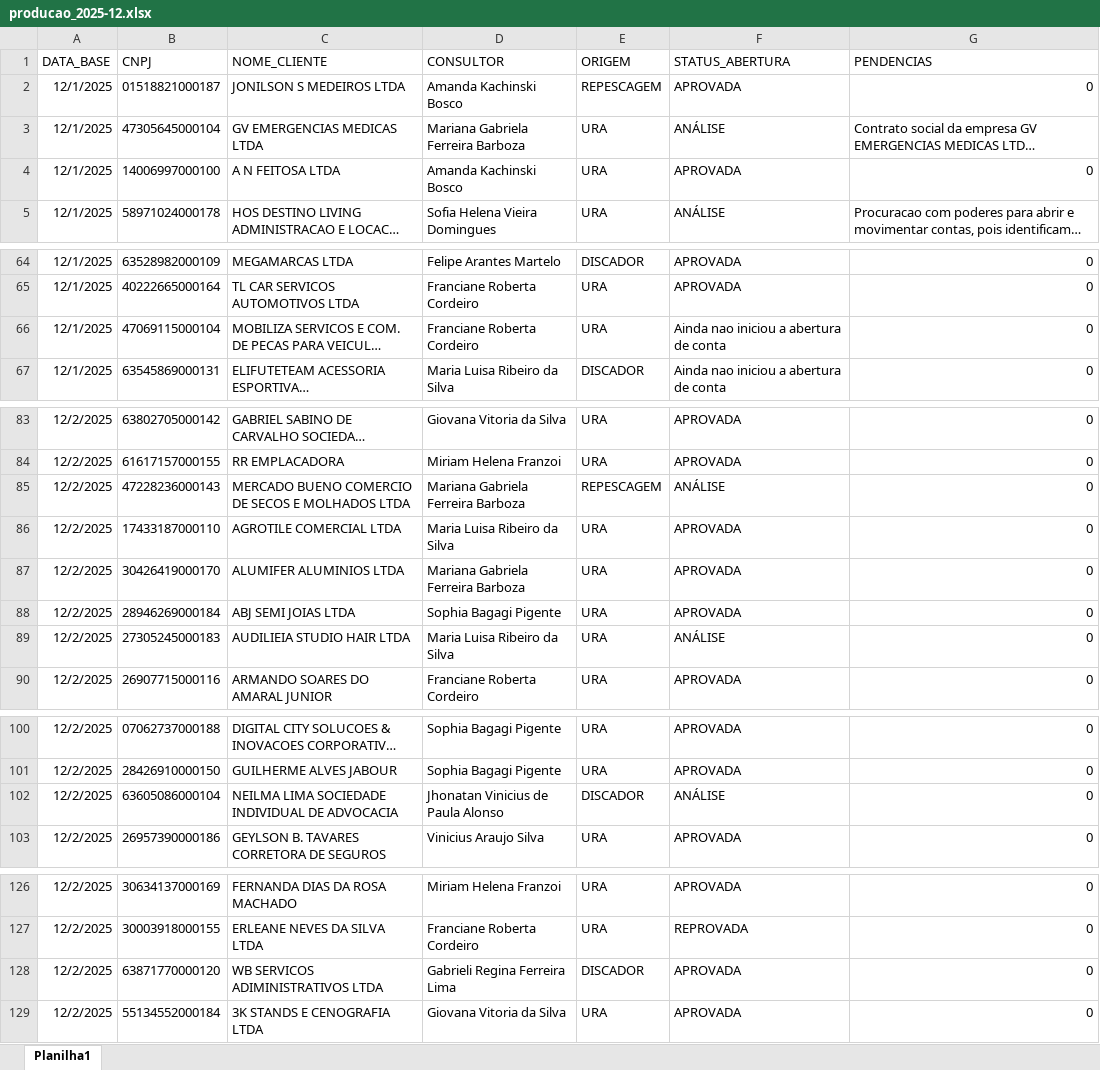
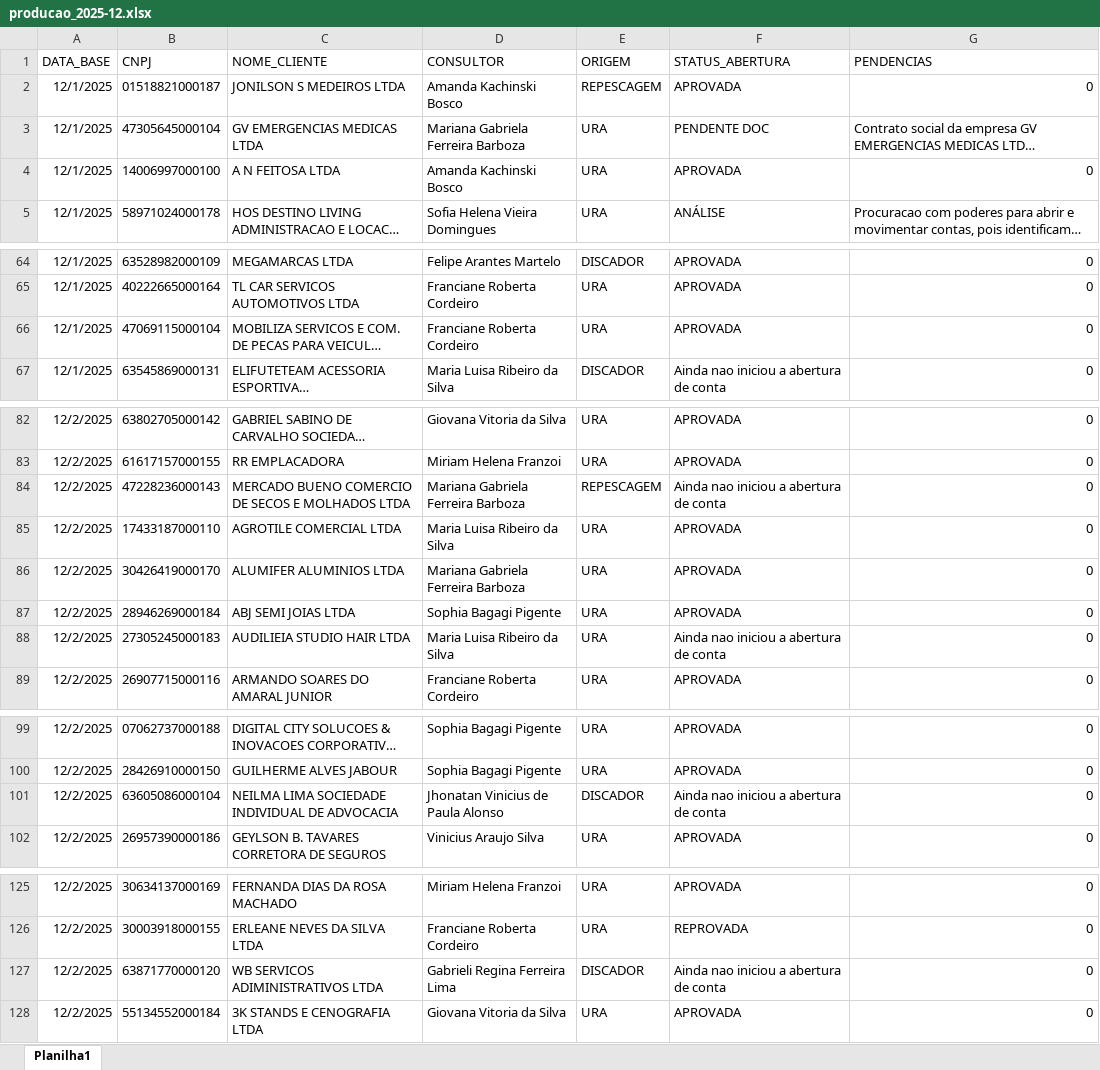
Before and after one commit to Augusto05/atlas, an Excel workbook: first-atlas/producao_2025-12.xlsx, sheet Planilha1, drawn as a sheet; only a part is shown, gaps mark what is left out; long unchanged cells end in …; values as stored, in another font and other column widths than the file's, no borders; addresses are those after the commit; the diff covers the shown part only; the diff names each change by its address in the sheet, - before the commit and + after, or states it on an @@ line.

```diff
--- a/first-atlas/producao_2025-12.xlsx (sheet Planilha1)
+++ b/first-atlas/producao_2025-12.xlsx (sheet Planilha1)
-F3 (STATUS_ABERTURA): ANÁLISE
+F3 (STATUS_ABERTURA): PENDENTE DOC
-F66 (STATUS_ABERTURA): Ainda nao iniciou a abertura de conta
+F66 (STATUS_ABERTURA): APROVADA
-F84 (STATUS_ABERTURA): ANÁLISE
+F84 (STATUS_ABERTURA): Ainda nao iniciou a abertura de conta
-F88 (STATUS_ABERTURA): ANÁLISE
+F88 (STATUS_ABERTURA): Ainda nao iniciou a abertura de conta
-F101 (STATUS_ABERTURA): ANÁLISE
+F101 (STATUS_ABERTURA): Ainda nao iniciou a abertura de conta
-F127 (STATUS_ABERTURA): APROVADA
+F127 (STATUS_ABERTURA): Ainda nao iniciou a abertura de conta
```
Also changed, not shown: 81 added rows, 1 removed row, 9 edited cells and cell formats elsewhere in this sheet, first-atlas/balde_2025-11.xlsx.
